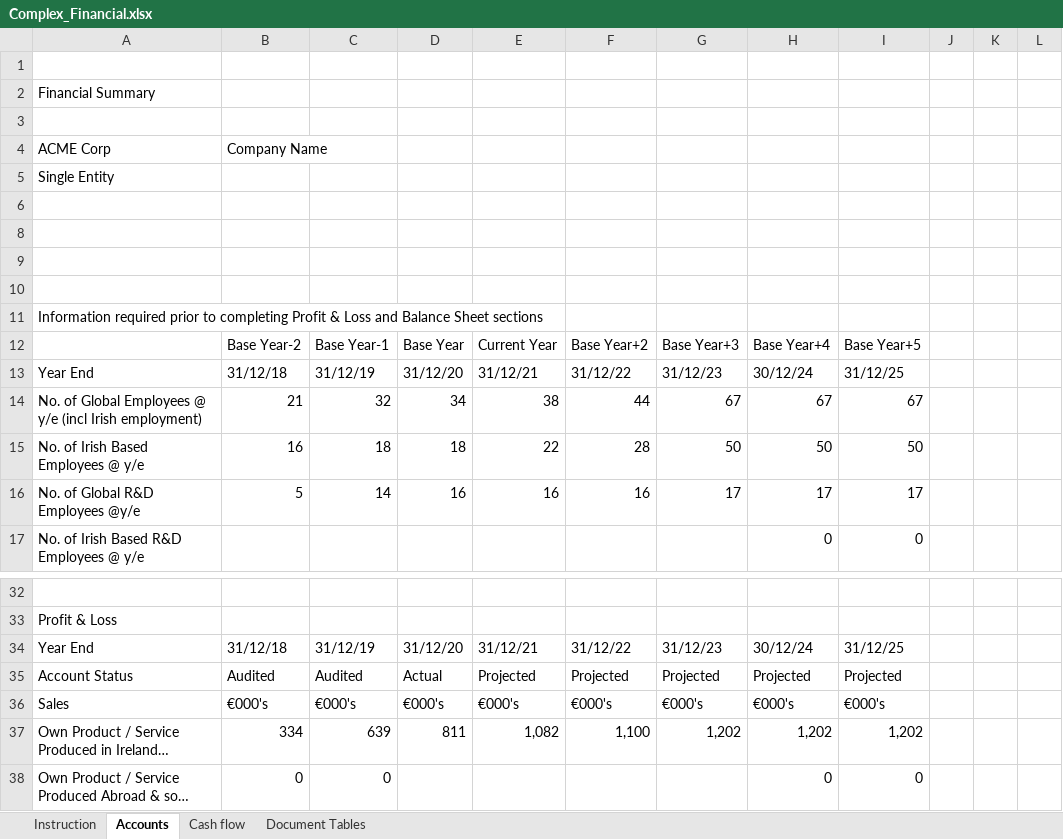
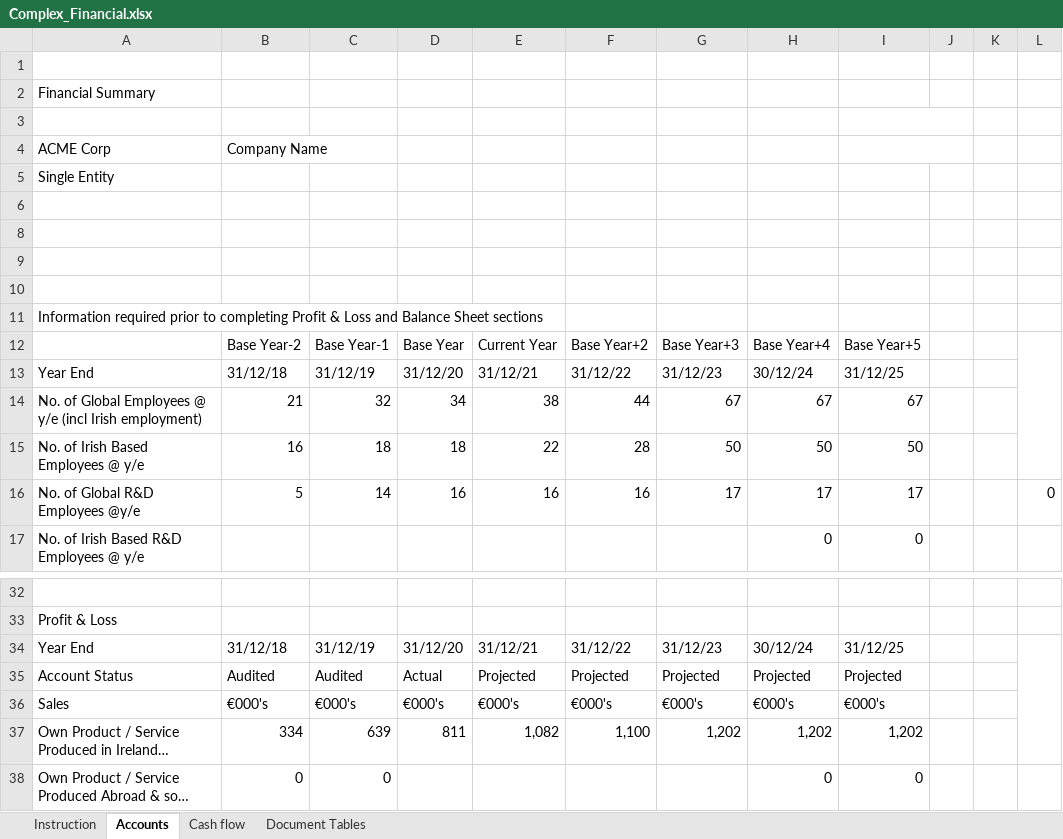
Before and after one commit to firstpartners-net/red-piranha, an Excel workbook: code/src/main/resources/examples/4_complex_excel/Complex_Financial.xlsx, sheet Accounts, drawn as a sheet; only a part is shown, gaps mark what is left out; long unchanged cells end in …; values as stored, in another font and other column widths than the file's, no cell formats; charts and pictures and conditional formats not drawn; the diff names each change by its address in the sheet, - before the commit and + after, or states it on an @@ line.

```diff
--- a/code/src/main/resources/examples/4_complex_excel/Complex_Financial.xlsx (sheet Accounts)
+++ b/code/src/main/resources/examples/4_complex_excel/Complex_Financial.xlsx (sheet Accounts)
+I3:J3 merged
+I4:J4 merged
+L12:L15 merged
-L16: (empty)
+L16: 0
+L34:L37 merged
```
Also changed, not shown: cell formats, 2 other files.
